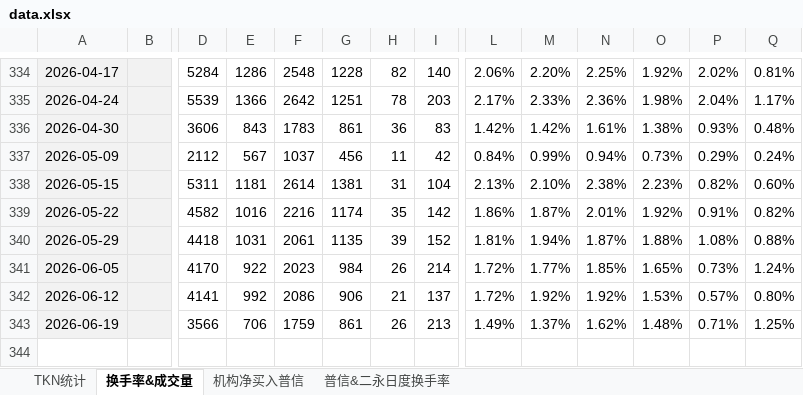
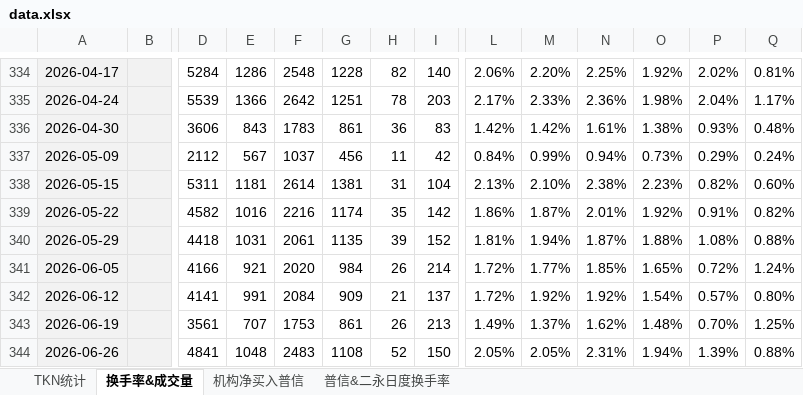
Before and after one commit to cayinc/puxin-bond-liquidity, an Excel workbook: data.xlsx, sheet 换手率&成交量, drawn as a sheet; only a part is shown, gaps mark what is left out; values as stored, in another font and other column widths than the file's, no borders; conditional formats not drawn; rows hold the shown columns only; the diff names each change by its address in the sheet, - before the commit and + after, or states it on an @@ line.

```diff
--- a/data.xlsx (sheet 换手率&成交量)
+++ b/data.xlsx (sheet 换手率&成交量)
-D341: 4170
+D341: 4166
-E341: 922
+E341: 921
-F341: 2023
+F341: 2020
-P341: 0.73%
+P341: 0.72%
-E342: 992
+E342: 991
-F342: 2086
+F342: 2084
-G342: 906
+G342: 909
-O342: 1.53%
+O342: 1.54%
-D343: 3566
+D343: 3561
-E343: 706
+E343: 707
-F343: 1759
+F343: 1753
-P343: 0.71%
+P343: 0.70%
+row 344: 2026-06-26 |  | 4841 | 1048 | 2483 | 1108 | 52 | 150 | 2.05% | 2.05% | 2.31% | 1.94% | 1.39% | 0.88%
```
Also changed, not shown: sheet 机构净买入普信, sheet 普信&二永日度换手率, sheet TKN统计, charts or pictures.
